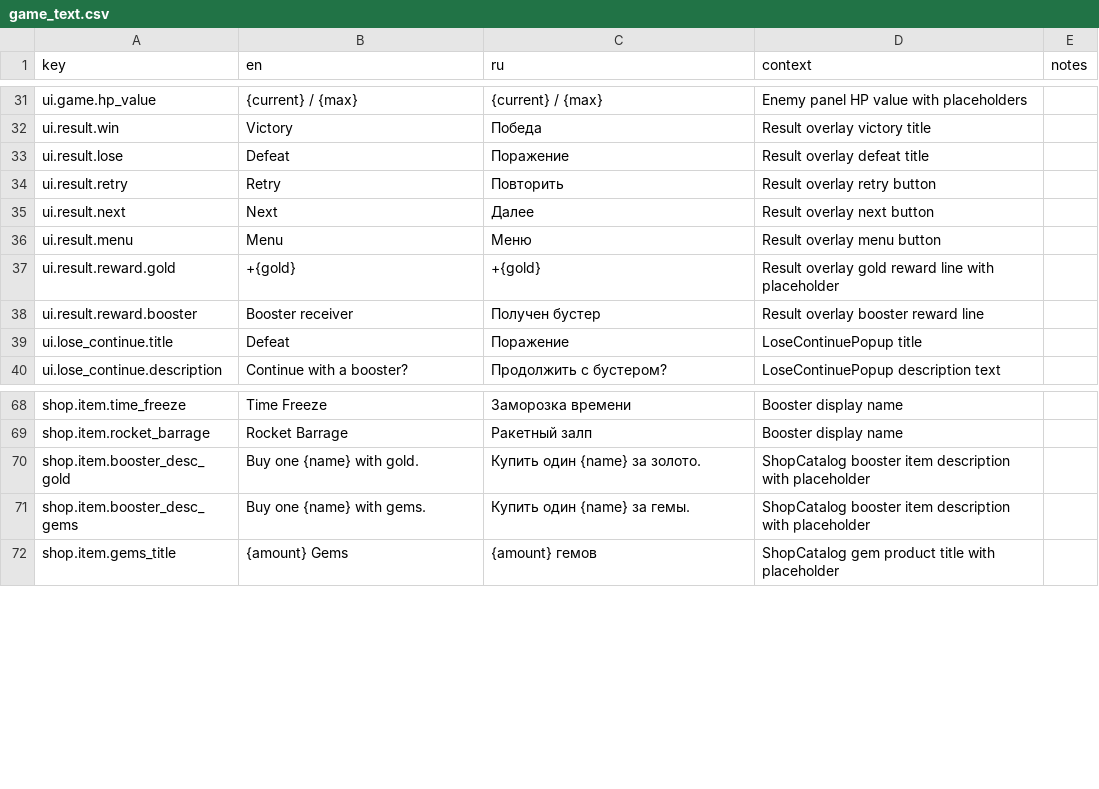
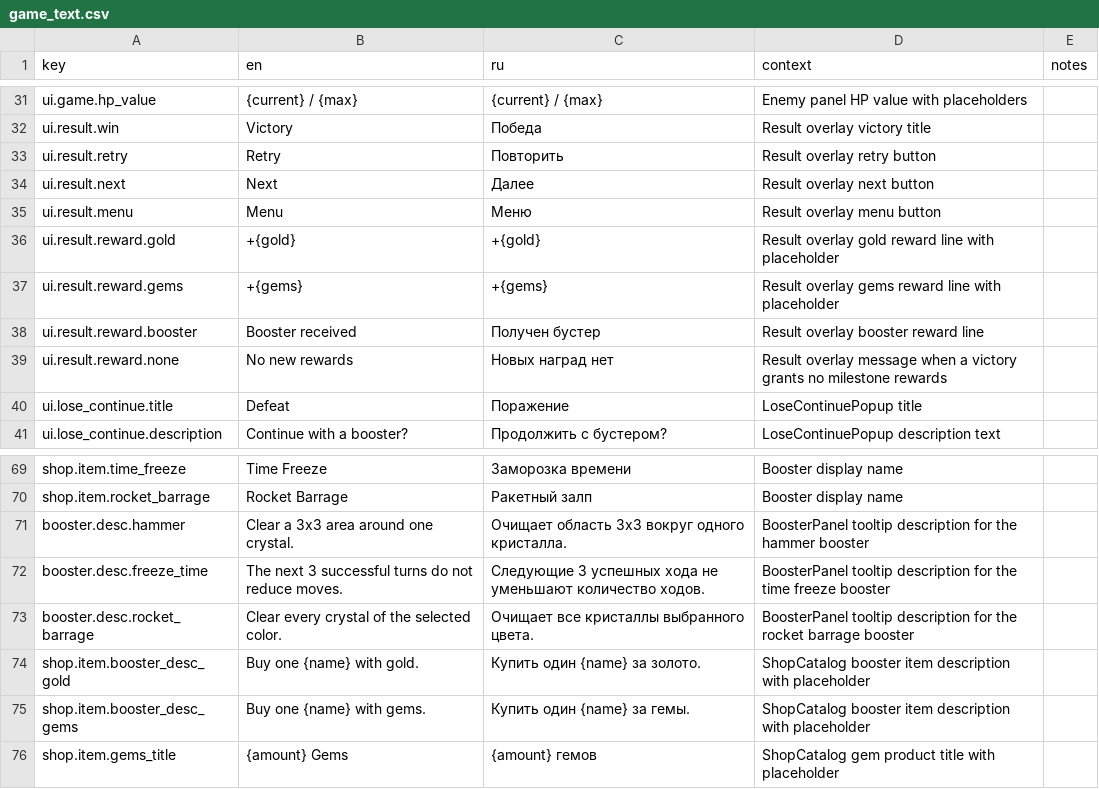
Before and after one commit to StanisRyz/tri-v-ryad, a CSV file: localization/game_text.csv, drawn as a sheet; only a part is shown, gaps mark what is left out.

```diff
--- a/localization/game_text.csv
+++ b/localization/game_text.csv
@@ -32,3 +32,2 @@ ui.game.hp_value,{current} / {max},{current} / {max},Enemy panel HP value with p
 ui.result.win,Victory,Победа,Result overlay victory title,
-ui.result.lose,Defeat,Поражение,Result overlay defeat title,
 ui.result.retry,Retry,Повторить,Result overlay retry button,
@@ -37,3 +36,5 @@ ui.result.menu,Menu,Меню,Result overlay menu button,
 ui.result.reward.gold,+{gold},+{gold},Result overlay gold reward line with placeholder,
-ui.result.reward.booster,Booster receiver,Получен бустер,Result overlay booster reward line,
+ui.result.reward.gems,+{gems},+{gems},Result overlay gems reward line with placeholder,
+ui.result.reward.booster,Booster received,Получен бустер,Result overlay booster reward line,
+ui.result.reward.none,No new rewards,Новых наград нет,Result overlay message when a victory grants no milestone rewards,
 ui.lose_continue.title,Defeat,Поражение,LoseContinuePopup title,
@@ -69,2 +70,5 @@ shop.item.time_freeze,Time Freeze,Заморозка времени,Booster disp
 shop.item.rocket_barrage,Rocket Barrage,Ракетный залп,Booster display name,
+booster.desc.hammer,Clear a 3x3 area around one crystal.,Очищает область 3x3 вокруг одного кристалла.,BoosterPanel tooltip description for the hammer booster,
+booster.desc.freeze_time,The next 3 successful turns do not reduce moves.,Следующие 3 успешных хода не уменьшают количество ходов.,BoosterPanel tooltip description for the time freeze booster,
+booster.desc.rocket_barrage,Clear every crystal of the selected color.,Очищает все кристаллы выбранного цвета.,BoosterPanel tooltip description for the rocket barrage booster,
 shop.item.booster_desc_gold,"Buy one {name} with gold.","Купить один {name} за золото.",ShopCatalog booster item description with placeholder,
```
Also changed, not shown: 18 other files.
